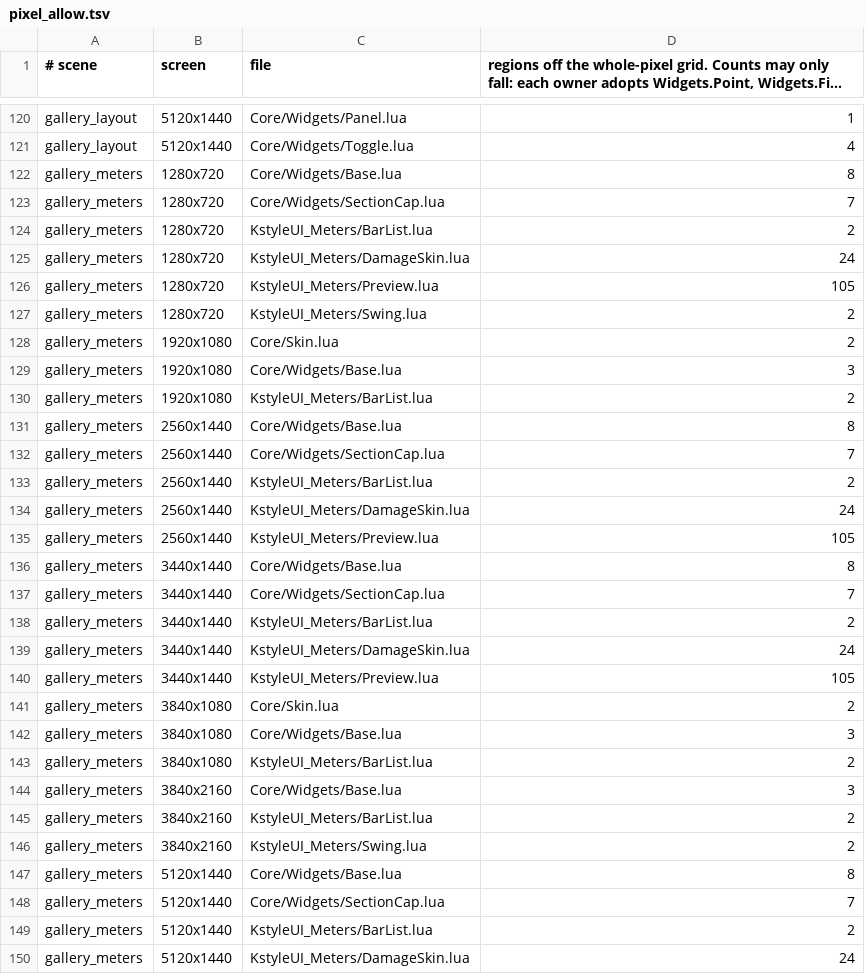
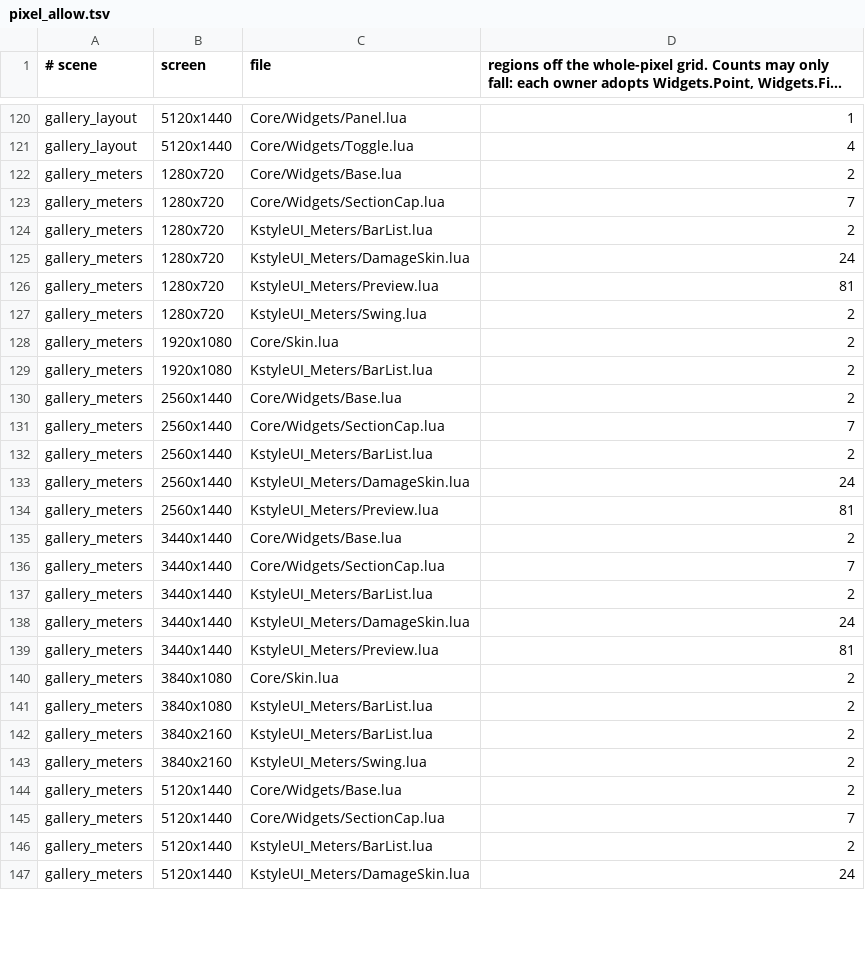
Before and after one commit to korallis/KstyleUI, a TSV file: Tools/regression/pixel_allow.tsv, drawn as a sheet; only a part is shown, gaps mark what is left out; long unchanged cells end in …; the diff covers the shown part only.

```diff
--- a/Tools/regression/pixel_allow.tsv
+++ b/Tools/regression/pixel_allow.tsv
@@ -121,3 +121,3 @@ gallery_layout	5120x1440	Core/Widgets/Panel.lua	1
 gallery_layout	5120x1440	Core/Widgets/Toggle.lua	4
-gallery_meters	1280x720	Core/Widgets/Base.lua	8
+gallery_meters	1280x720	Core/Widgets/Base.lua	2
 gallery_meters	1280x720	Core/Widgets/SectionCap.lua	7
@@ -125,8 +125,7 @@ gallery_meters	1280x720	KstyleUI_Meters/BarList.lua	2
 gallery_meters	1280x720	KstyleUI_Meters/DamageSkin.lua	24
-gallery_meters	1280x720	KstyleUI_Meters/Preview.lua	105
+gallery_meters	1280x720	KstyleUI_Meters/Preview.lua	81
 gallery_meters	1280x720	KstyleUI_Meters/Swing.lua	2
 gallery_meters	1920x1080	Core/Skin.lua	2
-gallery_meters	1920x1080	Core/Widgets/Base.lua	3
 gallery_meters	1920x1080	KstyleUI_Meters/BarList.lua	2
-gallery_meters	2560x1440	Core/Widgets/Base.lua	8
+gallery_meters	2560x1440	Core/Widgets/Base.lua	2
 gallery_meters	2560x1440	Core/Widgets/SectionCap.lua	7
@@ -134,4 +133,4 @@ gallery_meters	2560x1440	KstyleUI_Meters/BarList.lua	2
 gallery_meters	2560x1440	KstyleUI_Meters/DamageSkin.lua	24
-gallery_meters	2560x1440	KstyleUI_Meters/Preview.lua	105
-gallery_meters	3440x1440	Core/Widgets/Base.lua	8
+gallery_meters	2560x1440	KstyleUI_Meters/Preview.lua	81
+gallery_meters	3440x1440	Core/Widgets/Base.lua	2
 gallery_meters	3440x1440	Core/Widgets/SectionCap.lua	7
@@ -139,10 +138,8 @@ gallery_meters	3440x1440	KstyleUI_Meters/BarList.lua	2
 gallery_meters	3440x1440	KstyleUI_Meters/DamageSkin.lua	24
-gallery_meters	3440x1440	KstyleUI_Meters/Preview.lua	105
+gallery_meters	3440x1440	KstyleUI_Meters/Preview.lua	81
 gallery_meters	3840x1080	Core/Skin.lua	2
-gallery_meters	3840x1080	Core/Widgets/Base.lua	3
 gallery_meters	3840x1080	KstyleUI_Meters/BarList.lua	2
-gallery_meters	3840x2160	Core/Widgets/Base.lua	3
 gallery_meters	3840x2160	KstyleUI_Meters/BarList.lua	2
 gallery_meters	3840x2160	KstyleUI_Meters/Swing.lua	2
-gallery_meters	5120x1440	Core/Widgets/Base.lua	8
+gallery_meters	5120x1440	Core/Widgets/Base.lua	2
 gallery_meters	5120x1440	Core/Widgets/SectionCap.lua	7
```
Also changed, not shown: 9 removed rows and 31 edited cells elsewhere in this file.
